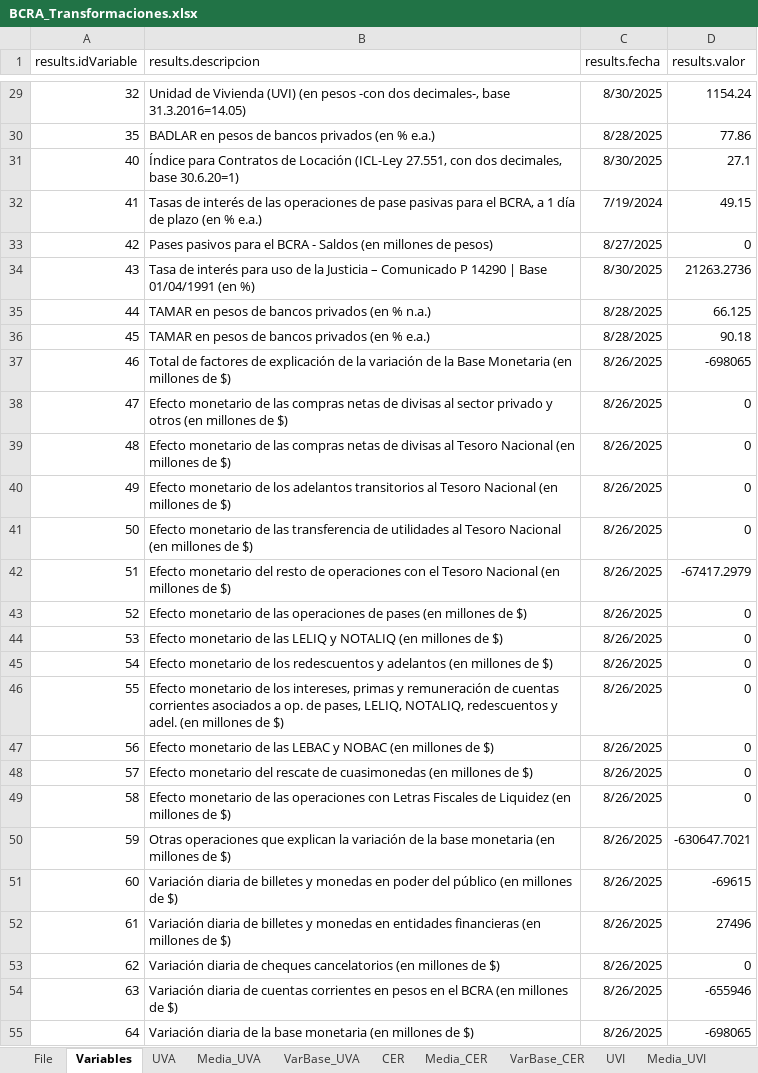
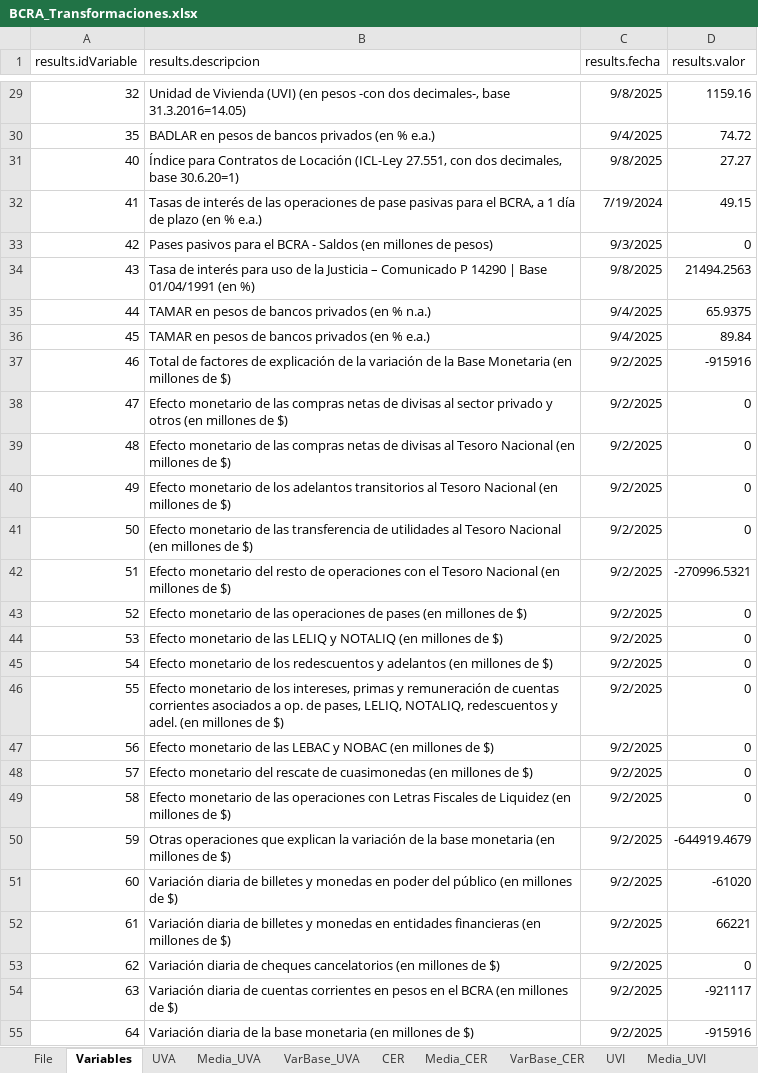
Before and after one commit to JavierETpna/Variables_Compartidas, an Excel workbook: BCRA_Transformaciones.xlsx, sheet Variables, drawn as a sheet; only a part is shown, gaps mark what is left out; values as stored, in another font and other column widths than the file's, no borders; table styles not drawn; the diff covers the shown part only; the diff names each change by its address in the sheet, - before the commit and + after, or states it on an @@ line.

```diff
--- a/BCRA_Transformaciones.xlsx (sheet Variables)
+++ b/BCRA_Transformaciones.xlsx (sheet Variables)
-C29 (results.fecha): 8/30/2025
+C29 (results.fecha): 9/8/2025
-D29 (results.valor): 1154.24
+D29 (results.valor): 1159.16
-C30 (results.fecha): 8/28/2025
+C30 (results.fecha): 9/4/2025
-D30 (results.valor): 77.86
+D30 (results.valor): 74.72
-C31 (results.fecha): 8/30/2025
+C31 (results.fecha): 9/8/2025
-D31 (results.valor): 27.1
+D31 (results.valor): 27.27
-C33 (results.fecha): 8/27/2025
+C33 (results.fecha): 9/3/2025
-C34 (results.fecha): 8/30/2025
+C34 (results.fecha): 9/8/2025
-D34 (results.valor): 21263.2736
+D34 (results.valor): 21494.2563
-C35:C36 (results.fecha): 8/28/2025
+C35:C36 (results.fecha): 9/4/2025
-D35 (results.valor): 66.125
+D35 (results.valor): 65.9375
-D36 (results.valor): 90.18
+D36 (results.valor): 89.84
-C37:C55 (results.fecha): 8/26/2025
+C37:C55 (results.fecha): 9/2/2025
-D37 (results.valor): -698065
+D37 (results.valor): -915916
-D42 (results.valor): -67417.2979
+D42 (results.valor): -270996.5321
-D50 (results.valor): -630647.7021
+D50 (results.valor): -644919.4679
-D51 (results.valor): -69615
+D51 (results.valor): -61020
-D52 (results.valor): 27496
+D52 (results.valor): 66221
-D54 (results.valor): -655946
+D54 (results.valor): -921117
-D55 (results.valor): -698065
+D55 (results.valor): -915916
```
Also changed, not shown: 226 edited cells elsewhere in this sheet, sheet R_Infla_Day, sheet TC_Mayorista, sheet TNA_Depósitos_30d, sheet Media_TCmay, sheet Media_TNA30d, Carga_Manual.xlsx, Combustibles.xlsx, 1 other file.
